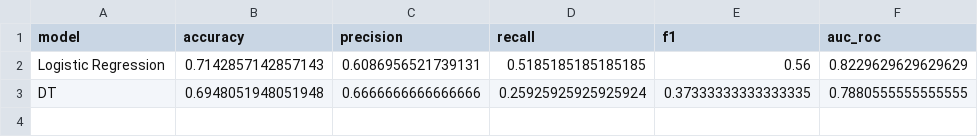
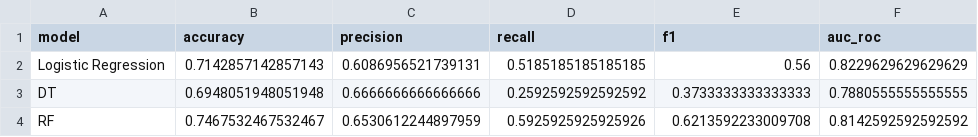
Before and after one commit to ap24110011024/Disease_detection, a CSV file: results/results_log.csv, drawn as a sheet.

Commit message:
Added Random Forest model and comparison table

```diff
--- a/results/results_log.csv
+++ b/results/results_log.csv
@@ -2,2 +2,3 @@ model,accuracy,precision,recall,f1,auc_roc
 Logistic Regression,0.7142857142857143,0.6086956521739131,0.5185185185185185,0.56,0.8229629629629629
-DT,0.6948051948051948,0.6666666666666666,0.25925925925925924,0.37333333333333335,0.7880555555555555
+DT,0.6948051948051948,0.6666666666666666,0.2592592592592592,0.3733333333333333,0.7880555555555555
+RF,0.7467532467532467,0.6530612244897959,0.5925925925925926,0.6213592233009708,0.8142592592592592
```
Also changed, not shown: 2 other files.
